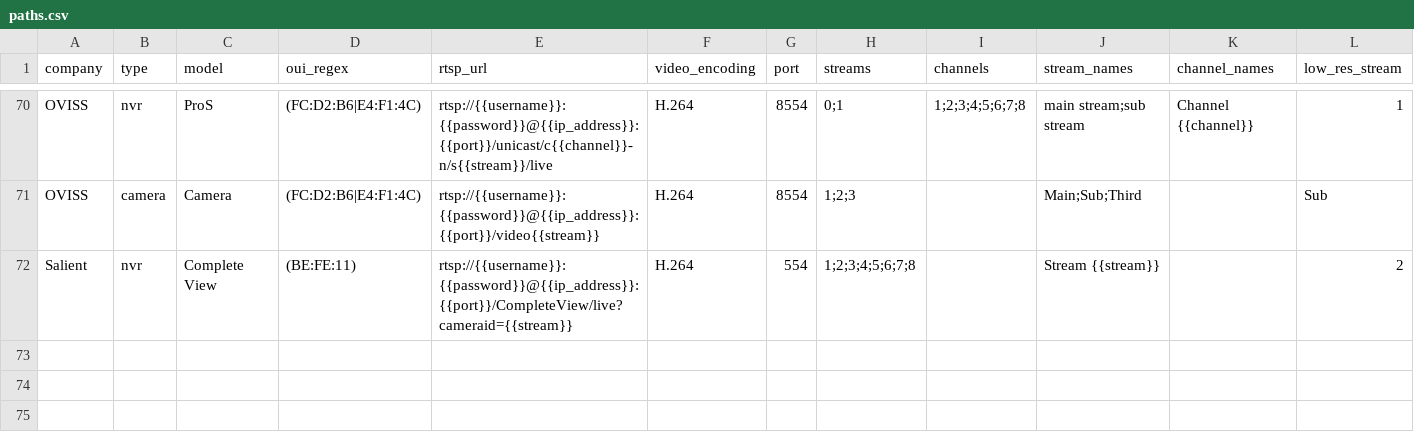
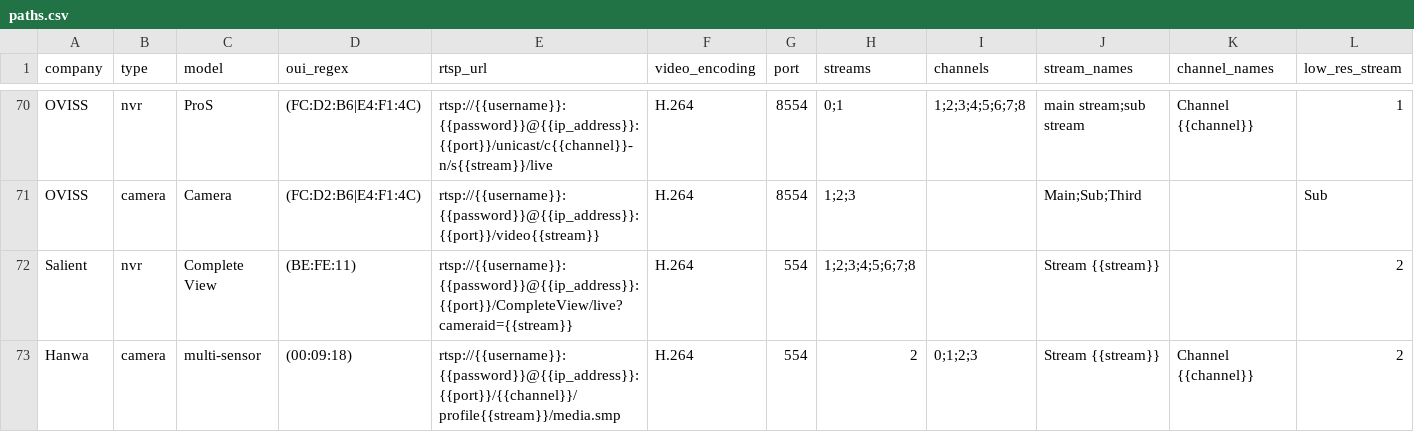
Before and after one commit to CamioCam/rtsp, a CSV file: cameras/paths.csv, drawn as a sheet; only a part is shown, gaps mark what is left out; rows hold the shown columns only; the diff names each change by its address in the sheet, - before the commit and + after, or states it on an @@ line.

Commit message:
Fixes #229: add support for multi-sensor hanwa camera

```diff
--- a/cameras/paths.csv
+++ b/cameras/paths.csv
+row 73: Hanwa | camera | multi-sensor | (00:09:18) | rtsp://{{username}}:{{password}}@{{ip_address}}:{{port}}/{{channel}}/profile{{stream}}/media.smp | H.264 | 554 | 2 | 0;1;2;3 | Stream {{stream}} | Channel {{channel}} | 2
```
